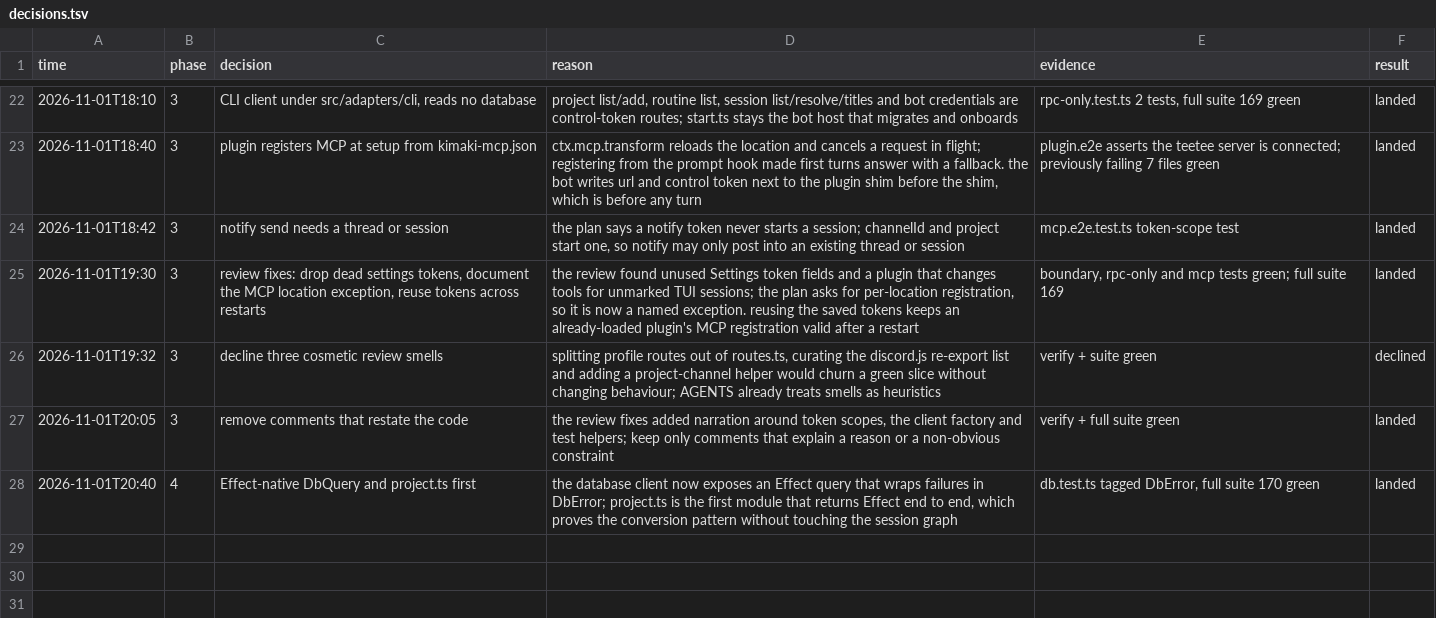
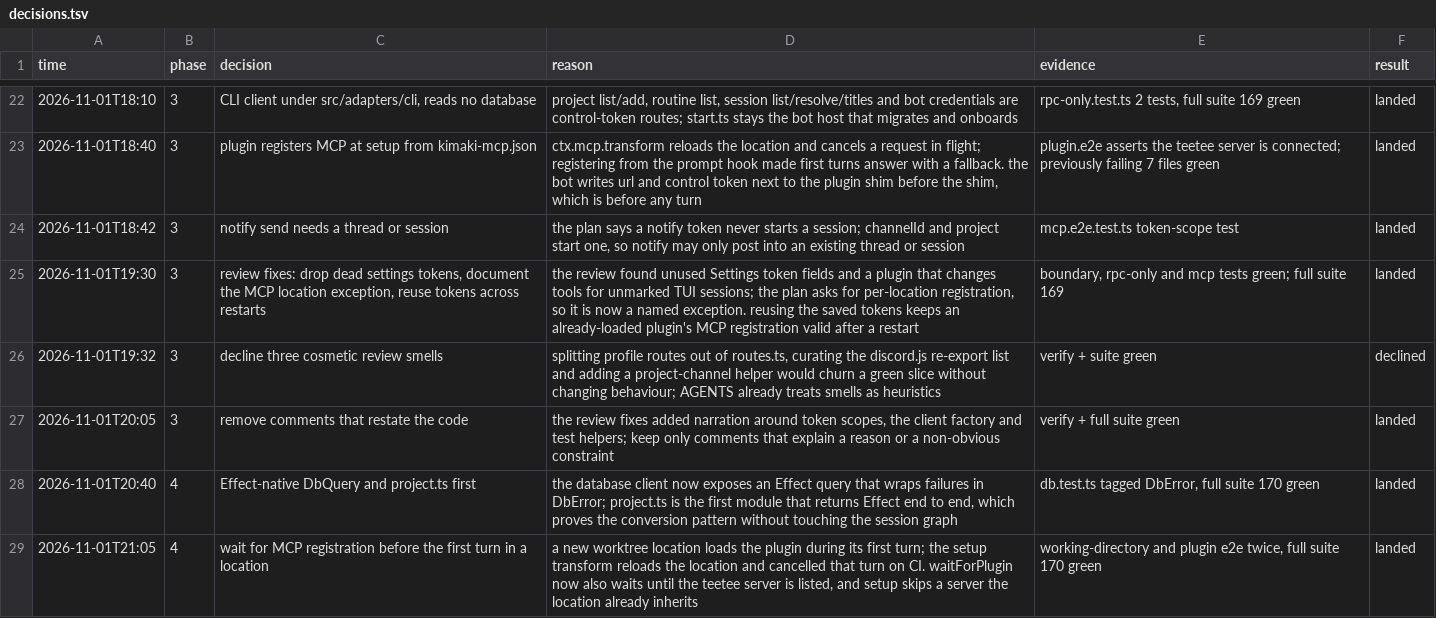
Before and after one commit to HT2Knock/teetee, a TSV file: docs/teetee-run/decisions.tsv, drawn as a sheet; only a part is shown, gaps mark what is left out.

Commit message:
fix: wait for MCP registration before a location's first turn
A new worktree location loads the plugin during its first turn. The setup
transform reloads the location and cancelled that turn on CI. waitForPlugin
now waits until the teetee server is configured, and setup skips an entry the
location already inherits.

Discord: https://discord.com/channels/1559144742220988487/1566383926824407150

```diff
--- a/docs/teetee-run/decisions.tsv
+++ b/docs/teetee-run/decisions.tsv
@@ -28 +28,2 @@ time	phase	decision	reason	evidence	result
 2026-11-01T20:40	4	Effect-native DbQuery and project.ts first	the database client now exposes an Effect query that wraps failures in DbError; project.ts is the first module that returns Effect end to end, which proves the conversion pattern without touching the session graph	db.test.ts tagged DbError, full suite 170 green	landed
+2026-11-01T21:05	4	wait for MCP registration before the first turn in a location	a new worktree location loads the plugin during its first turn; the setup transform reloads the location and cancelled that turn on CI. waitForPlugin now also waits until the teetee server is listed, and setup skips a server the location already inherits	working-directory and plugin e2e twice, full suite 170 green	landed
```
Also changed, not shown: 2 other files.
